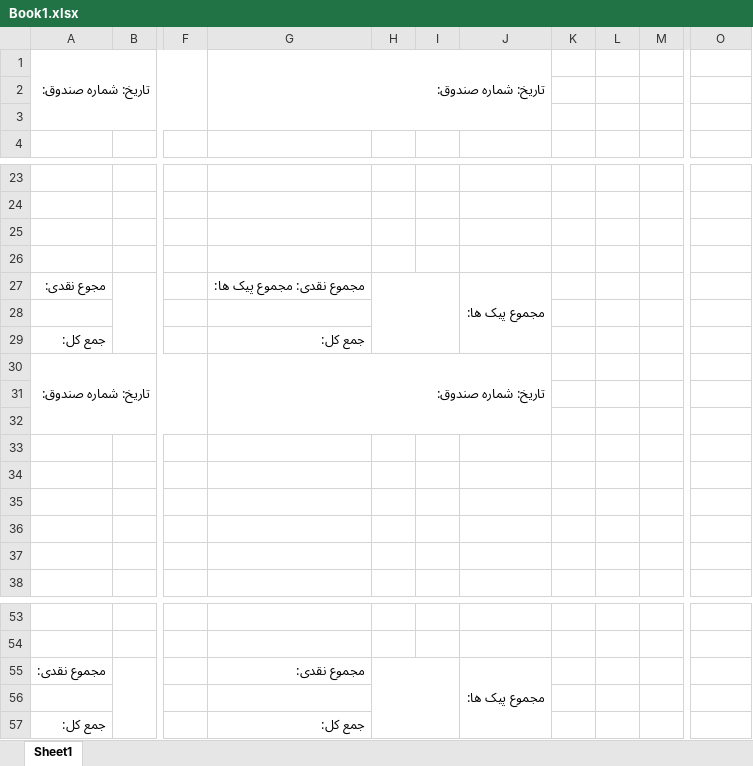
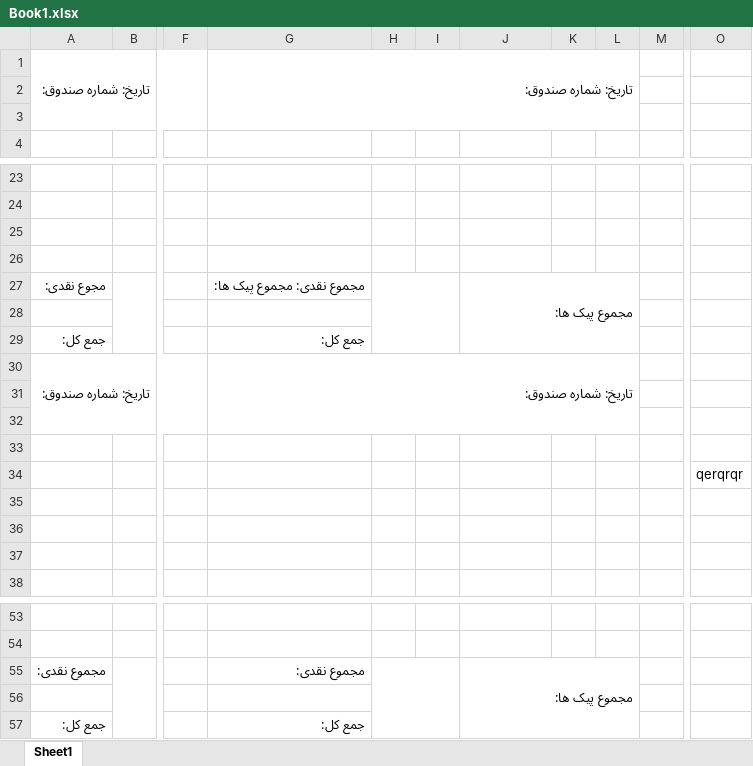
Before and after one commit to aliamani212/test2, an Excel workbook: Book1.xlsx, sheet Sheet1, drawn as a sheet; only a part is shown, gaps mark what is left out; values as stored, in another font and other column widths than the file's, no borders; the diff names each change by its address in the sheet, - before the commit and + after, or states it on an @@ line.

Commit message:
sdsdsd

```diff
--- a/Book1.xlsx (sheet Sheet1)
+++ b/Book1.xlsx (sheet Sheet1)
-G1:J3 merged
+G1:L3 merged
-J27:J29 merged
+J27:L29 merged
-G30:J32 merged
+G30:L32 merged
-O34: (empty)
+O34: qerqrqr
-J55:J57 merged
+J55:L57 merged
```
